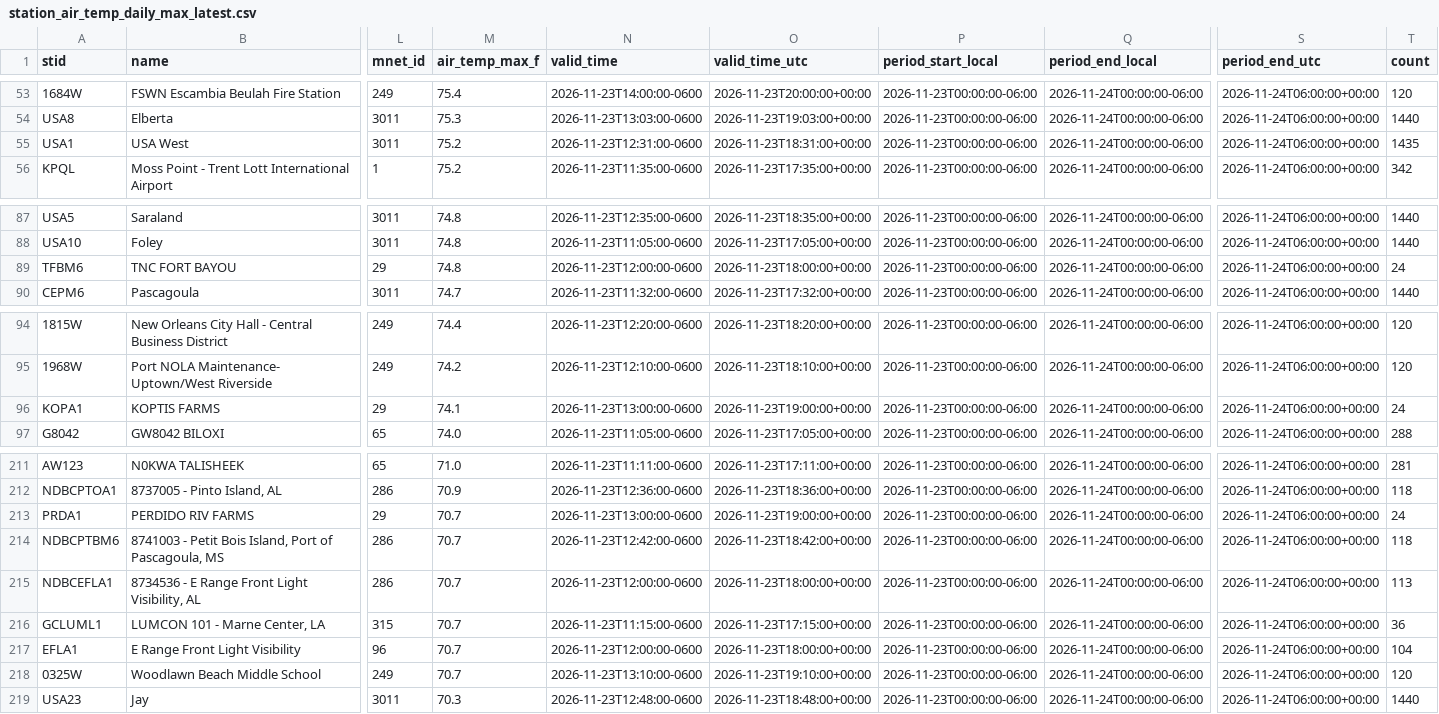
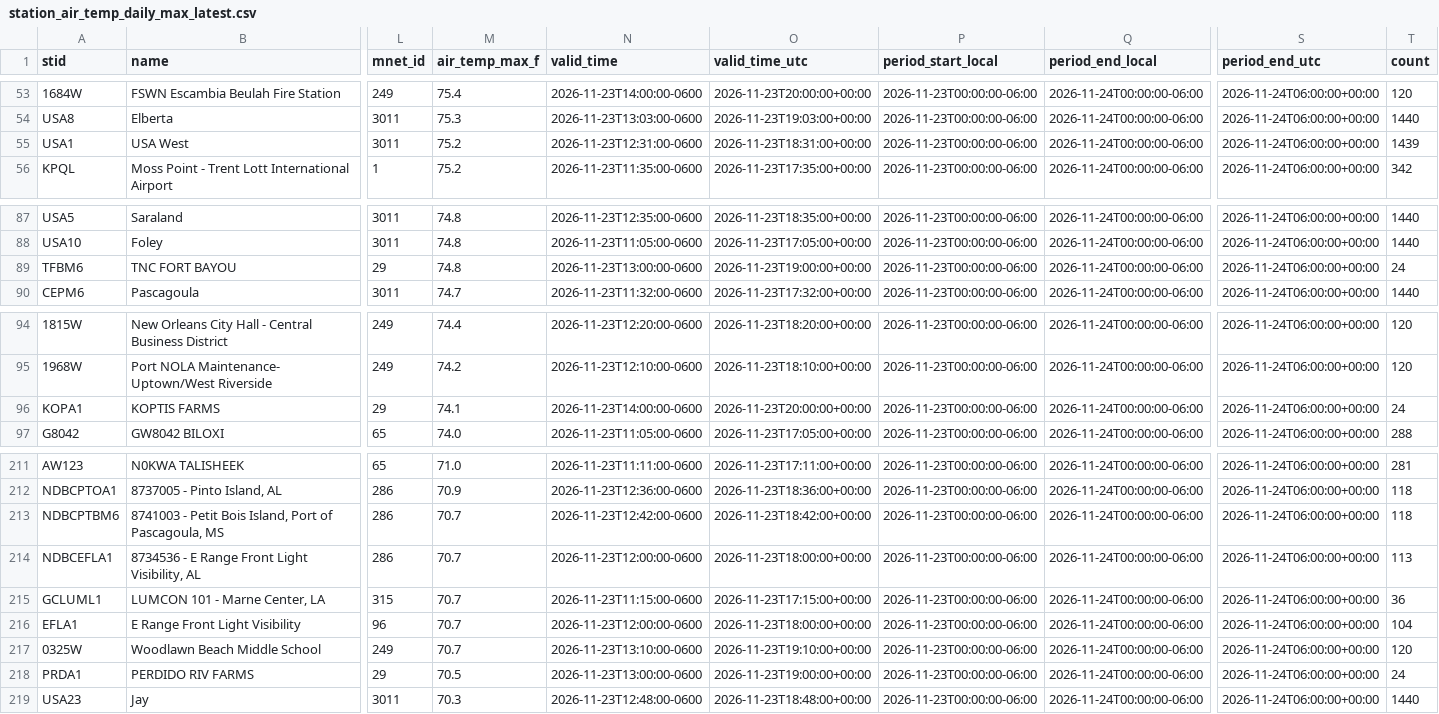
Before and after one commit to mefferso/lix_precip, a CSV file: docs/station_air_temp_daily_max_latest.csv, drawn as a sheet; only a part is shown, gaps mark what is left out; removed rows and columns are numbered as before the commit, all else as after; rows hold the shown columns only; the diff names each change by its address in the sheet, - before the commit and + after, or states it on an @@ line.

```diff
--- a/docs/station_air_temp_daily_max_latest.csv
+++ b/docs/station_air_temp_daily_max_latest.csv
-T55 (count): 1435
+T55 (count): 1439
-N89 (valid_time): 2026-11-23T12:00:00-0600
+N89 (valid_time): 2026-11-23T13:00:00-0600
-O89 (valid_time_utc): 2026-11-23T18:00:00+00:00
+O89 (valid_time_utc): 2026-11-23T19:00:00+00:00
-N96 (valid_time): 2026-11-23T13:00:00-0600
+N96 (valid_time): 2026-11-23T14:00:00-0600
-O96 (valid_time_utc): 2026-11-23T19:00:00+00:00
+O96 (valid_time_utc): 2026-11-23T20:00:00+00:00
-row 213: PRDA1 | PERDIDO RIV FARMS | 29 | 70.7 | 2026-11-23T13:00:00-0600 | 2026-11-23T19:00:00+00:00 | 2026-11-23T00:00:00-06:00 | 2026-11-24T00:00:00-06:00 | 2026-11-24T06:00:00+00:00 | 24
+row 218: PRDA1 | PERDIDO RIV FARMS | 29 | 70.5 | 2026-11-23T13:00:00-0600 | 2026-11-23T19:00:00+00:00 | 2026-11-23T00:00:00-06:00 | 2026-11-24T00:00:00-06:00 | 2026-11-24T06:00:00+00:00 | 24
```
Also changed, not shown: docs/station_air_temp_daily_min_latest.csv, 29 other files.
